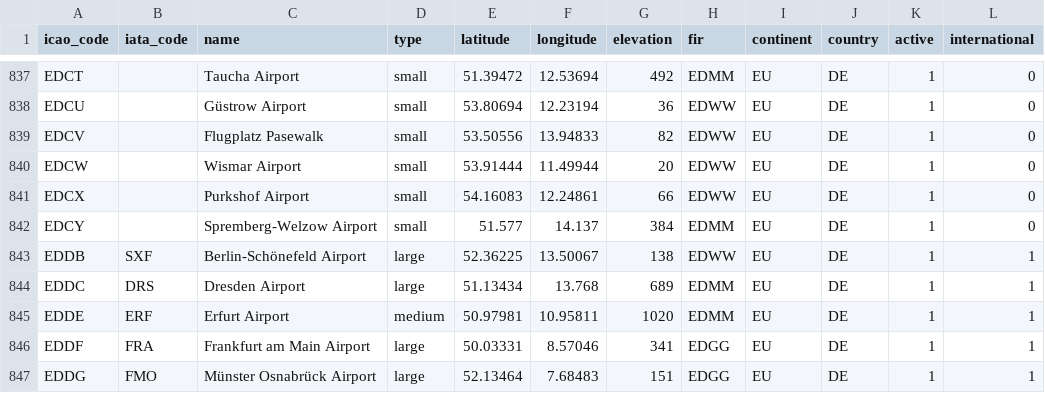
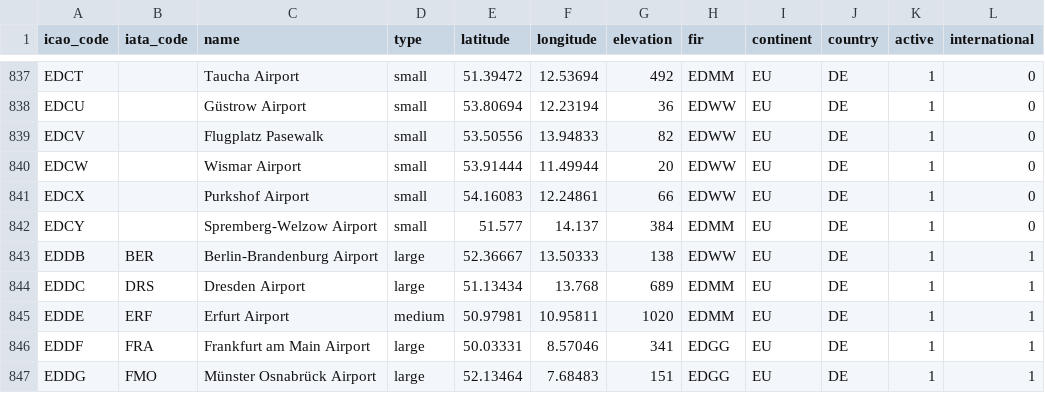
Before and after one commit to laegsgaardTroels/whatisflying-db, a CSV file: data/airports.csv, drawn as a sheet; only a part is shown, gaps mark what is left out.

Commit message:
Replace the old Berlin-Schönefeld (EDDB/SXF) airport  with the new Berlin-Brandenburg (EDDB/BER) airport.

```diff
--- a/data/airports.csv
+++ b/data/airports.csv
@@ -842,3 +842,3 @@ EDCX,,Purkshof Airport,small,54.16083,12.24861,66,EDWW,EU,DE,1,0
 EDCY,,Spremberg-Welzow Airport,small,51.577,14.137,384,EDMM,EU,DE,1,0
-EDDB,SXF,Berlin-Schönefeld Airport,large,52.36225,13.50067,138,EDWW,EU,DE,1,1
+EDDB,BER,Berlin-Brandenburg Airport,large,52.36667,13.50333,138,EDWW,EU,DE,1,1
 EDDC,DRS,Dresden Airport,large,51.13434,13.768,689,EDMM,EU,DE,1,1
```
